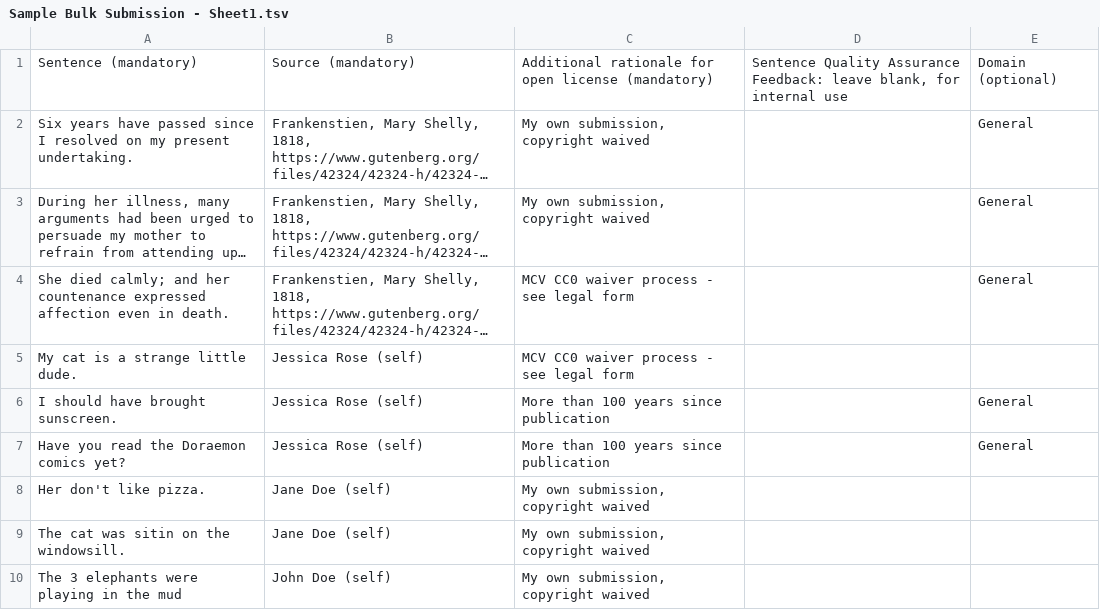
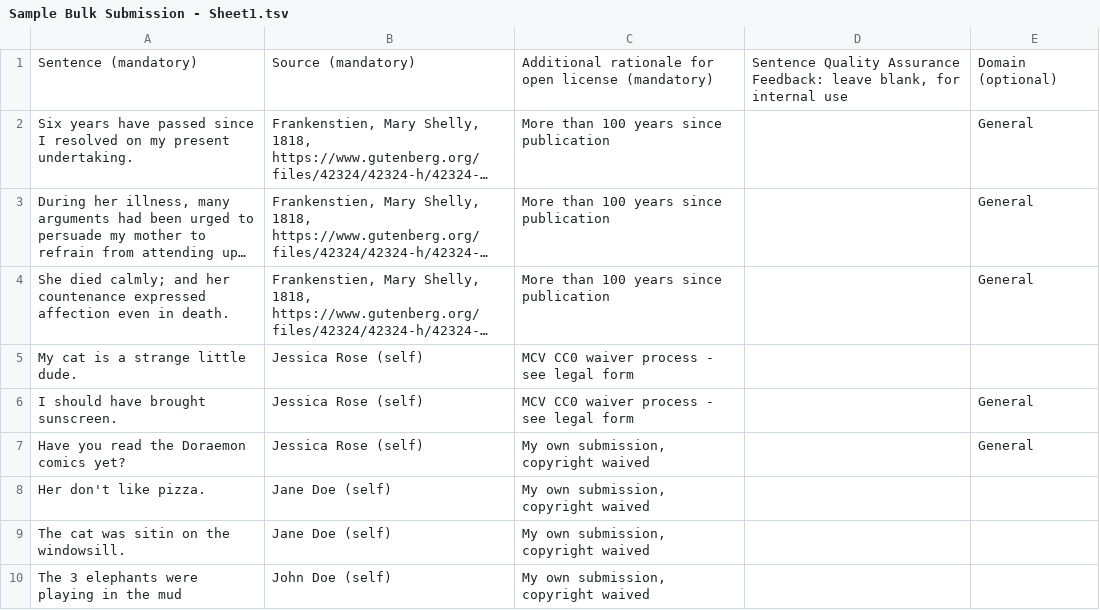
Before and after one commit to common-voice/common-voice, a TSV file: docs/Sample Bulk Submission - Sheet1.tsv, drawn as a sheet; long unchanged cells end in …; the diff names each change by its address in the sheet, - before the commit and + after, or states it on an @@ line.

Commit message:
Switched "Additional rationale for open license (mandatory)" text to be more accurate
Additional rationale for open license (mandatory) field's for Jess' and Mary Shelly's works were reversed, have corrected these

```diff
--- a/docs/Sample Bulk Submission - Sheet1.tsv
+++ b/docs/Sample Bulk Submission - Sheet1.tsv
-C2:C3: My own submission, copyright waived
+C2:C3: More than 100 years since publication
-C4: MCV CC0 waiver process - see legal form
+C4: More than 100 years since publication
-C6: More than 100 years since publication
+C6: MCV CC0 waiver process - see legal form
-C7: More than 100 years since publication
+C7: My own submission, copyright waived
```
